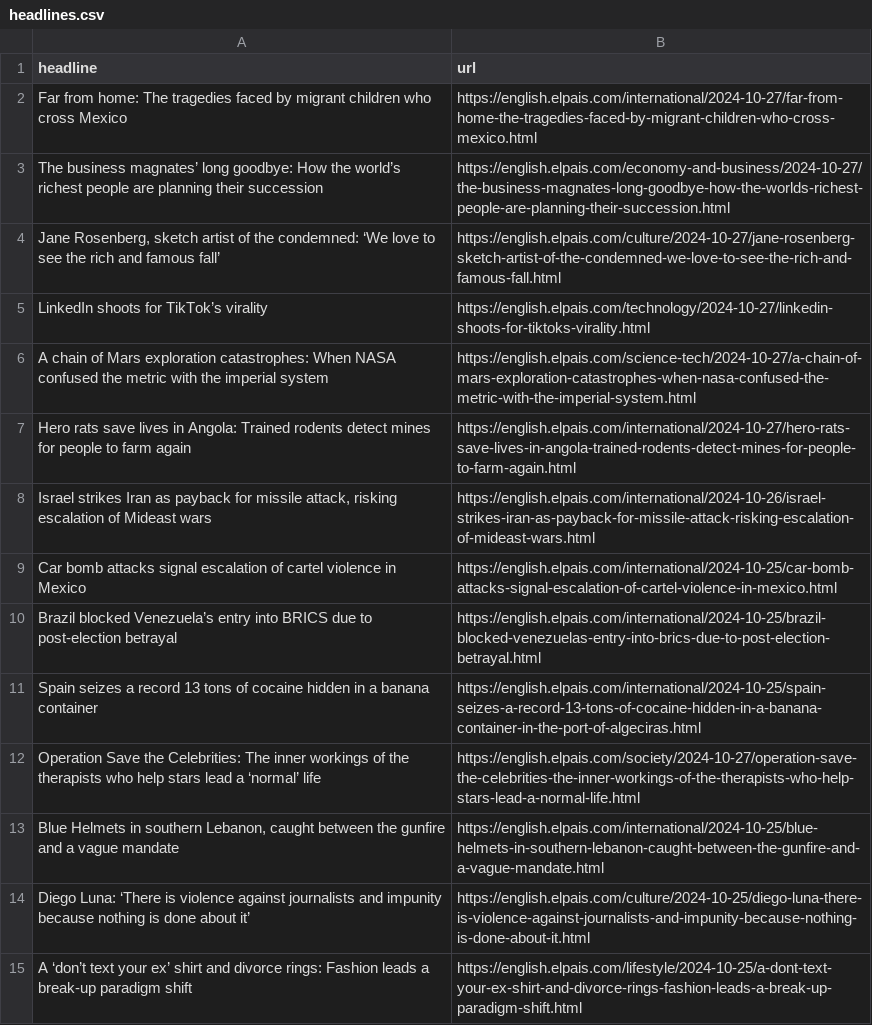
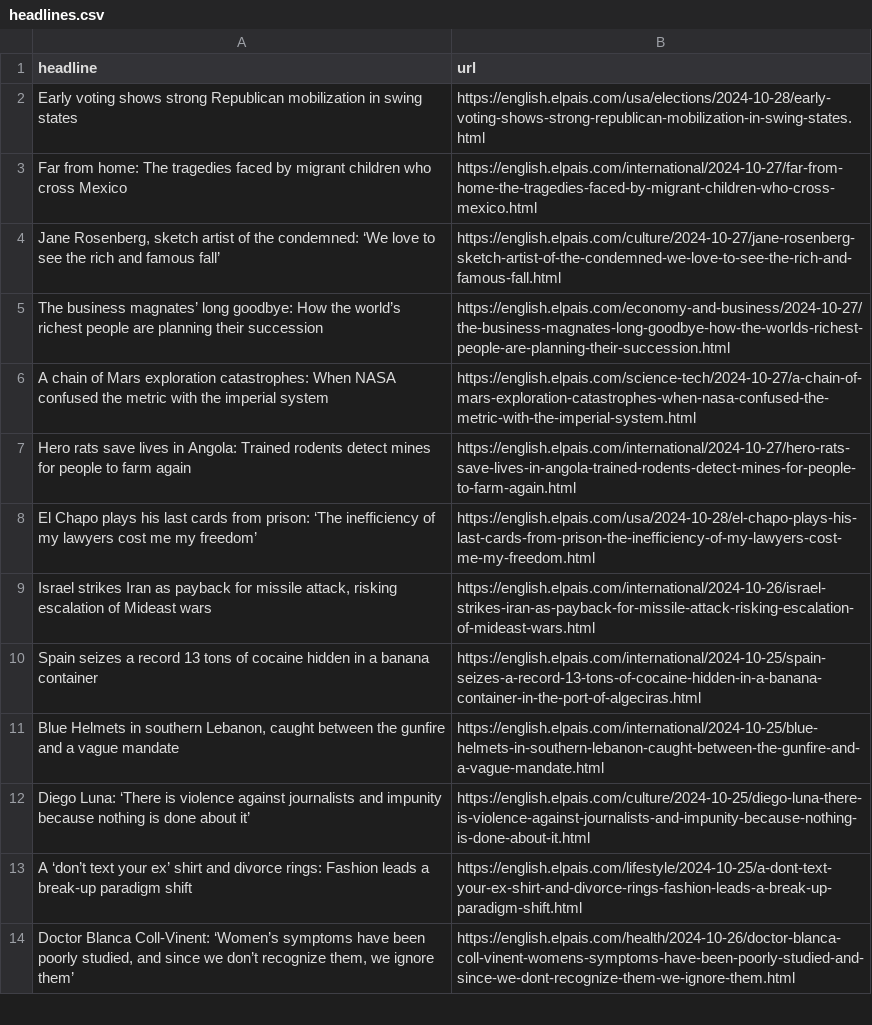
Before and after one commit to JSorrell99/el-pais-autoscraper, a CSV file: headlines.csv, drawn as a sheet; only a part is shown; the shorter side is filled out with more unchanged rows.

```diff
--- a/headlines.csv
+++ b/headlines.csv
@@ -1,13 +1,11 @@
 headline,url
+Early voting shows strong Republican mobilization in swing states,https://english.elpais.com/usa/elections/2024-10-28/early-voting-shows-strong-republican-mobilization-in-swing-states.html
 Far from home: The tragedies faced by migrant children who cross Mexico,https://english.elpais.com/international/2024-10-27/far-from-home-the-tragedies-faced-by-migrant-children-who-cross-mexico.html
+"Jane Rosenberg, sketch artist of the condemned: ‘We love to see the rich and famous fall’ ",https://english.elpais.com/culture/2024-10-27/jane-rosenberg-sketch-artist-of-the-condemned-we-love-to-see-the-rich-and-famous-fall.html
 The business magnates’ long goodbye: How the world’s richest people are planning their succession,https://english.elpais.com/economy-and-business/2024-10-27/the-business-magnates-long-goodbye-how-the-worlds-richest-people-are-planning-their-succession.html
-"Jane Rosenberg, sketch artist of the condemned: ‘We love to see the rich and famous fall’ ",https://english.elpais.com/culture/2024-10-27/jane-rosenberg-sketch-artist-of-the-condemned-we-love-to-see-the-rich-and-famous-fall.html
-LinkedIn shoots for TikTok’s virality ,https://english.elpais.com/technology/2024-10-27/linkedin-shoots-for-tiktoks-virality.html
 A chain of Mars exploration catastrophes: When NASA confused the metric with the imperial system,https://english.elpais.com/science-tech/2024-10-27/a-chain-of-mars-exploration-catastrophes-when-nasa-confused-the-metric-with-the-imperial-system.html
 Hero rats save lives in Angola: Trained rodents detect mines for people to farm again,https://english.elpais.com/international/2024-10-27/hero-rats-save-lives-in-angola-trained-rodents-detect-mines-for-people-to-farm-again.html
+El Chapo plays his last cards from prison: ‘The inefficiency of my lawyers cost me my freedom’,https://english.elpais.com/usa/2024-10-28/el-chapo-plays-his-last-cards-from-prison-the-inefficiency-of-my-lawyers-cost-me-my-freedom.html
 "Israel strikes Iran as payback for missile attack, risking escalation of Mideast wars",https://english.elpais.com/international/2024-10-26/israel-strikes-iran-as-payback-for-missile-attack-risking-escalation-of-mideast-wars.html
-Car bomb attacks signal escalation of cartel violence in Mexico       ,https://english.elpais.com/international/2024-10-25/car-bomb-attacks-signal-escalation-of-cartel-violence-in-mexico.html
-Brazil blocked Venezuela’s entry into BRICS due to post-election betrayal  ,https://english.elpais.com/international/2024-10-25/brazil-blocked-venezuelas-entry-into-brics-due-to-post-election-betrayal.html
 Spain seizes a record 13 tons of cocaine hidden in a banana container ,https://english.elpais.com/international/2024-10-25/spain-seizes-a-record-13-tons-of-cocaine-hidden-in-a-banana-container-in-the-port-of-algeciras.html
-Operation Save the Celebrities: The inner workings of the therapists who help stars lead a ‘normal’ life ,https://english.elpais.com/society/2024-10-27/operation-save-the-celebrities-the-inner-workings-of-the-therapists-who-help-stars-lead-a-normal-life.html
 "Blue Helmets in southern Lebanon, caught between the gunfire and a vague mandate",https://english.elpais.com/international/2024-10-25/blue-helmets-in-southern-lebanon-caught-between-the-gunfire-and-a-vague-mandate.html
```
